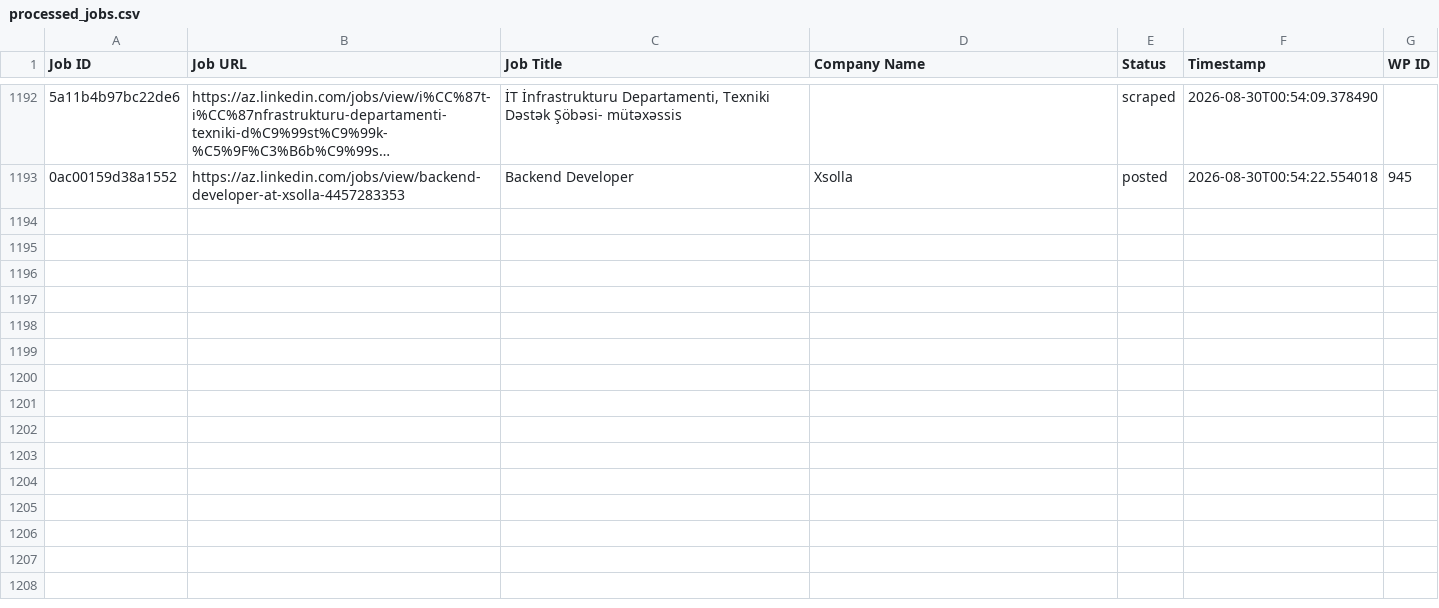
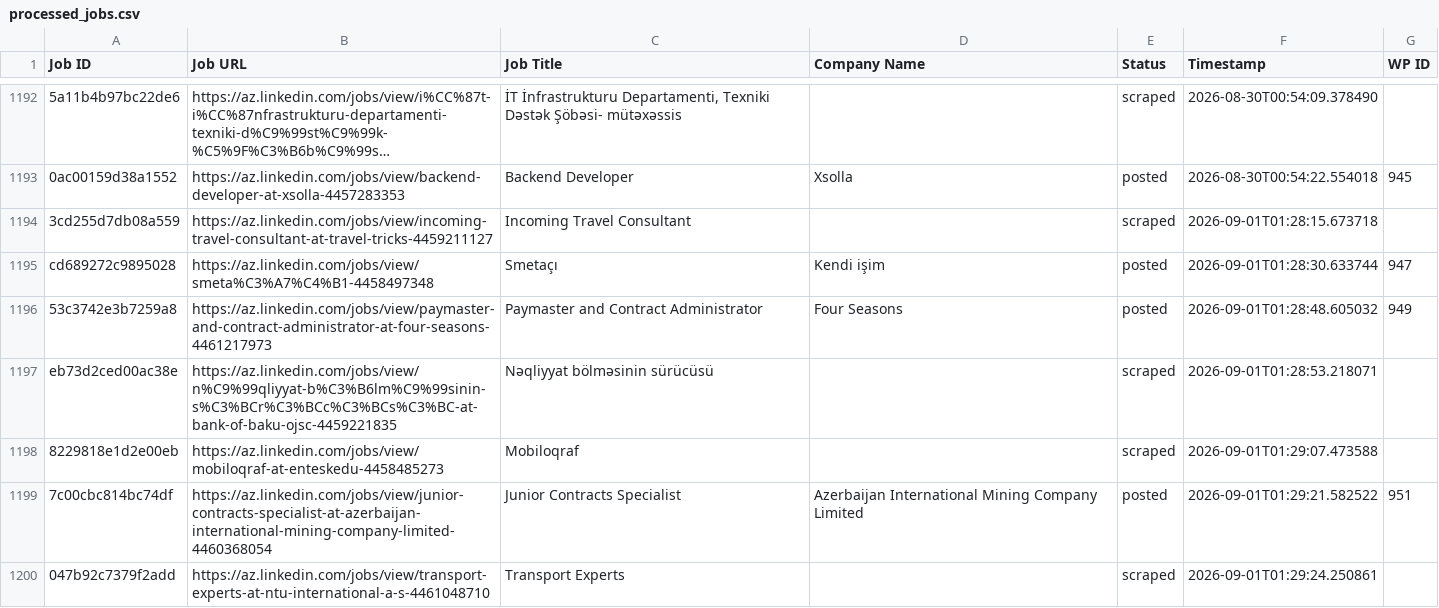
Before and after one commit to mimusdesign/az, a CSV file: processed_jobs.csv, drawn as a sheet; only a part is shown, gaps mark what is left out; long unchanged cells end in …; the diff covers the shown part only; the diff names each change by its address in the sheet, - before the commit and + after, or states it on an @@ line.

```diff
--- a/processed_jobs.csv
+++ b/processed_jobs.csv
+row 1194: 3cd255d7db08a559 | https://az.linkedin.com/jobs/view/incoming-travel-consultant-at-travel-tricks-4459211127 | Incoming Travel Consultant |  | scraped | 2026-09-01T01:28:15.673718
+row 1195: cd689272c9895028 | https://az.linkedin.com/jobs/view/smeta%C3%A7%C4%B1-4458497348 | Smetaçı | Kendi işim | posted | 2026-09-01T01:28:30.633744 | 947
+row 1196: 53c3742e3b7259a8 | https://az.linkedin.com/jobs/view/paymaster-and-contract-administrator-at-four-seasons-4461217973 | Paymaster and Contract Administrator | Four Seasons | posted | 2026-09-01T01:28:48.605032 | 949
+row 1197: eb73d2ced00ac38e | https://az.linkedin.com/jobs/view/n%C9%99qliyyat-b%C3%B6lm%C9%99sinin-s%C3%BCr%C3%BCc%C3%BCs%C3%BC-at-bank-of-baku-ojsc-4459221835 | Nəqliyyat bölməsinin sürücüsü |  | scraped | 2026-09-01T01:28:53.218071
+row 1198: 8229818e1d2e00eb | https://az.linkedin.com/jobs/view/mobiloqraf-at-enteskedu-4458485273 | Mobiloqraf |  | scraped | 2026-09-01T01:29:07.473588
+row 1199: 7c00cbc814bc74df | https://az.linkedin.com/jobs/view/junior-contracts-specialist-at-azerbaijan-international-mining-company-limited-4460368054 | Junior Contracts Specialist | Azerbaijan International Mining Company Limited | posted | 2026-09-01T01:29:21.582522 | 951
+row 1200: 047b92c7379f2add | https://az.linkedin.com/jobs/view/transport-experts-at-ntu-international-a-s-4461048710 | Transport Experts |  | scraped | 2026-09-01T01:29:24.250861
```
Also changed, not shown: 19 added rows elsewhere in this file.
